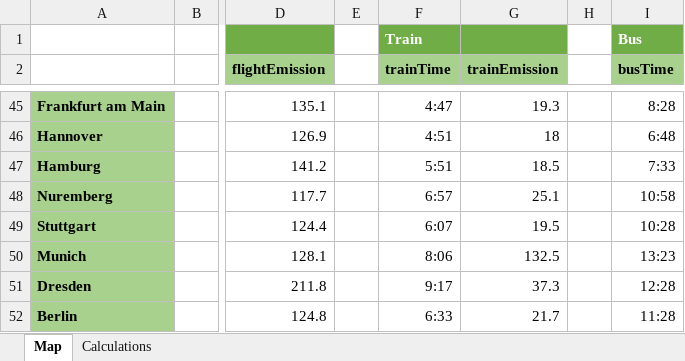
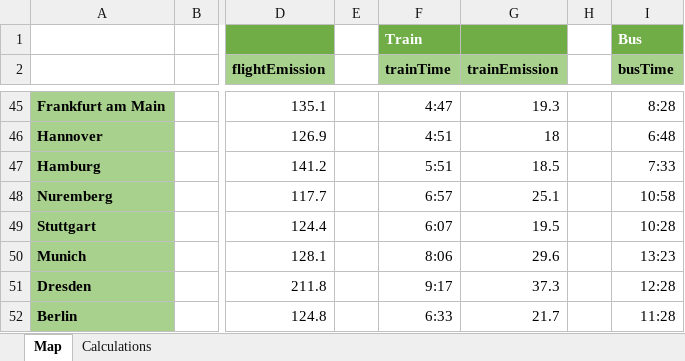
Before and after one commit to mgahulsman/greentu-travelmap, an Excel workbook: data/location-data.xlsx, sheet Map, drawn as a sheet; only a part is shown, gaps mark what is left out; values as stored, in another font and other column widths than the file's, no borders; the diff names each change by its address in the sheet, - before the commit and + after, or states it on an @@ line.

Commit message:
correctie munich trainemission

```diff
--- a/data/location-data.xlsx (sheet Map)
+++ b/data/location-data.xlsx (sheet Map)
-G50 (trainEmission): 132.5
+G50 (trainEmission): 29.6
```
Also changed, not shown: 1 other file.
